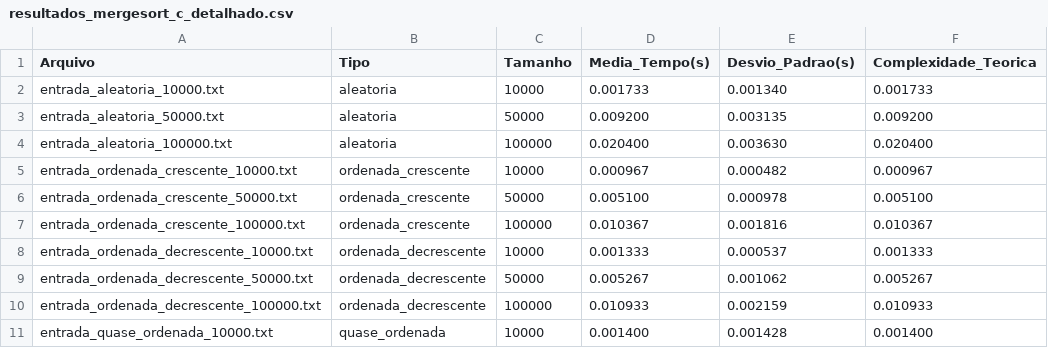
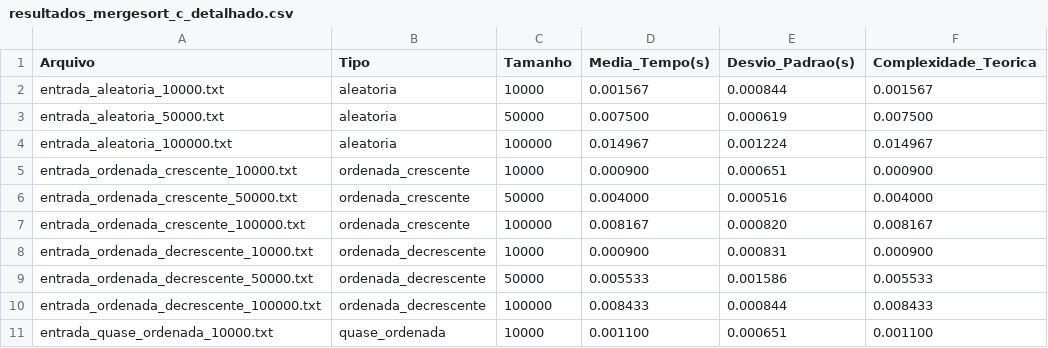
Before and after one commit to luzianes/mergesort, a CSV file: resultados_mergesort_c_detalhado.csv, drawn as a sheet; only a part is shown; the diff covers the shown part only.

```diff
--- a/resultados_mergesort_c_detalhado.csv
+++ b/resultados_mergesort_c_detalhado.csv
@@ -1,11 +1,11 @@
 Arquivo,Tipo,Tamanho,Media_Tempo(s),Desvio_Padrao(s),Complexidade_Teorica
-entrada_aleatoria_10000.txt,aleatoria,10000,0.001733,0.001340,0.001733
-entrada_aleatoria_50000.txt,aleatoria,50000,0.009200,0.003135,0.009200
-entrada_aleatoria_100000.txt,aleatoria,100000,0.020400,0.003630,0.020400
-entrada_ordenada_crescente_10000.txt,ordenada_crescente,10000,0.000967,0.000482,0.000967
-entrada_ordenada_crescente_50000.txt,ordenada_crescente,50000,0.005100,0.000978,0.005100
-entrada_ordenada_crescente_100000.txt,ordenada_crescente,100000,0.010367,0.001816,0.010367
-entrada_ordenada_decrescente_10000.txt,ordenada_decrescente,10000,0.001333,0.000537,0.001333
-entrada_ordenada_decrescente_50000.txt,ordenada_decrescente,50000,0.005267,0.001062,0.005267
-entrada_ordenada_decrescente_100000.txt,ordenada_decrescente,100000,0.010933,0.002159,0.010933
-entrada_quase_ordenada_10000.txt,quase_ordenada,10000,0.001400,0.001428,0.001400
+entrada_aleatoria_10000.txt,aleatoria,10000,0.001567,0.000844,0.001567
+entrada_aleatoria_50000.txt,aleatoria,50000,0.007500,0.000619,0.007500
+entrada_aleatoria_100000.txt,aleatoria,100000,0.014967,0.001224,0.014967
+entrada_ordenada_crescente_10000.txt,ordenada_crescente,10000,0.000900,0.000651,0.000900
+entrada_ordenada_crescente_50000.txt,ordenada_crescente,50000,0.004000,0.000516,0.004000
+entrada_ordenada_crescente_100000.txt,ordenada_crescente,100000,0.008167,0.000820,0.008167
+entrada_ordenada_decrescente_10000.txt,ordenada_decrescente,10000,0.000900,0.000831,0.000900
+entrada_ordenada_decrescente_50000.txt,ordenada_decrescente,50000,0.005533,0.001586,0.005533
+entrada_ordenada_decrescente_100000.txt,ordenada_decrescente,100000,0.008433,0.000844,0.008433
+entrada_quase_ordenada_10000.txt,quase_ordenada,10000,0.001100,0.000651,0.001100
```
Also changed, not shown: 15 edited cells elsewhere in this file, resultados_mergesort_python_detalhado.csv, tempos_individuais_mergesort_c.csv, 13 other files.
